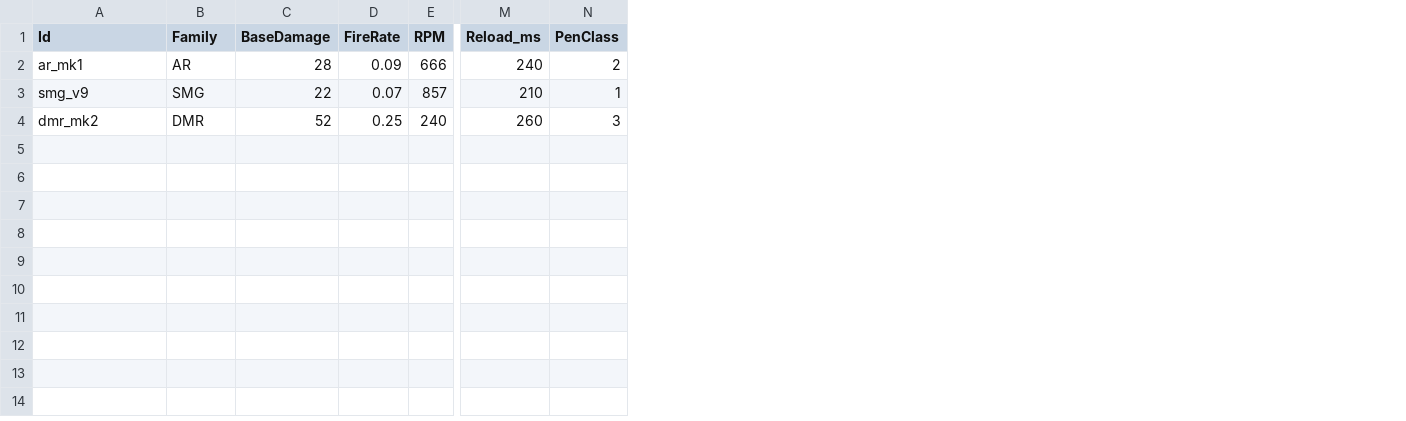
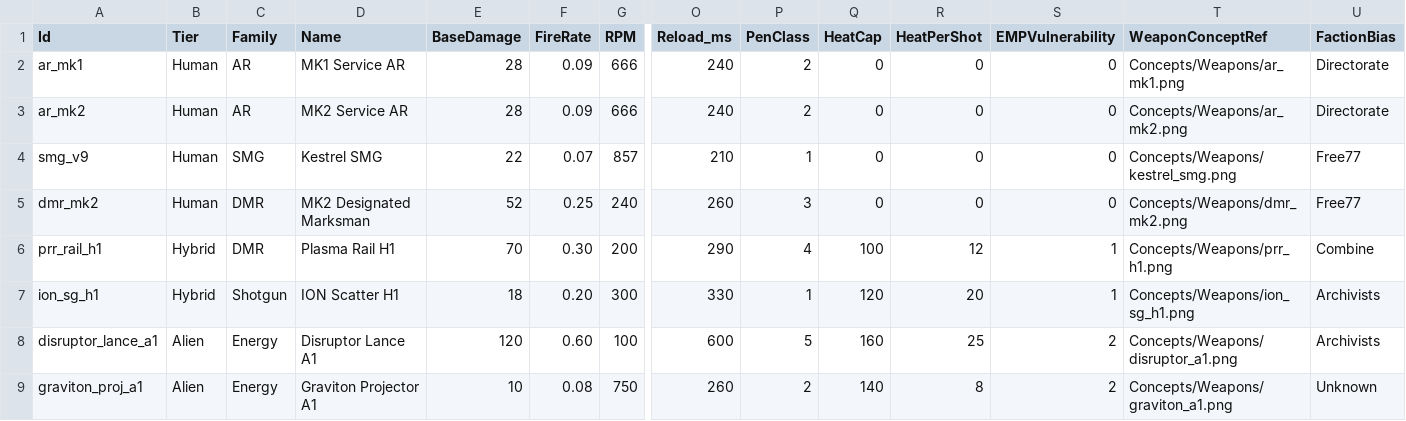
Before and after one commit to zachyzissou/Terminal-Grounds, a CSV file: Content/DataTables/Weapons.csv, drawn as a sheet; only a part is shown, gaps mark what is left out; addresses are those after the commit; rows hold the shown columns only; the diff names each change by its address in the sheet, - before the commit and + after, or states it on an @@ line.

```diff
--- a/Content/DataTables/Weapons.csv
+++ b/Content/DataTables/Weapons.csv
+column B (Tier), row 2: Human; rows 4-5: Human | Human
+column D (Name), row 2: MK1 Service AR; rows 4-5: Kestrel SMG | MK2 Designated Marksman
+column Q (HeatCap), row 2: 0; rows 4-5: 0 | 0
+column R (HeatPerShot), row 2: 0; rows 4-5: 0 | 0
+column S (EMPVulnerability), row 2: 0; rows 4-5: 0 | 0
+column T (WeaponConceptRef), row 2: Concepts/Weapons/ar_mk1.png; rows 4-5: Concepts/Weapons/kestrel_smg.png | Concepts/Weapons/dmr_mk2.png
+column U (FactionBias), row 2: Directorate; rows 4-5: Free77 | Free77
+row 3: ar_mk2 | Human | AR | MK2 Service AR | 28 | 0.09 | 666 | 240 | 2 | 0 | 0 | 0 | Concepts/Weapons/ar_mk2.png | Directorate
+row 6: prr_rail_h1 | Hybrid | DMR | Plasma Rail H1 | 70 | 0.30 | 200 | 290 | 4 | 100 | 12 | 1 | Concepts/Weapons/prr_h1.png | Combine
+row 7: ion_sg_h1 | Hybrid | Shotgun | ION Scatter H1 | 18 | 0.20 | 300 | 330 | 1 | 120 | 20 | 1 | Concepts/Weapons/ion_sg_h1.png | Archivists
+row 8: disruptor_lance_a1 | Alien | Energy | Disruptor Lance A1 | 120 | 0.60 | 100 | 600 | 5 | 160 | 25 | 2 | Concepts/Weapons/disruptor_a1.png | Archivists
+row 9: graviton_proj_a1 | Alien | Energy | Graviton Projector A1 | 10 | 0.08 | 750 | 260 | 2 | 140 | 8 | 2 | Concepts/Weapons/graviton_a1.png | Unknown
```
Also changed, not shown: Content/DataTables/Factions.csv, Content/DataTables/Missions.csv, 22 other files.
